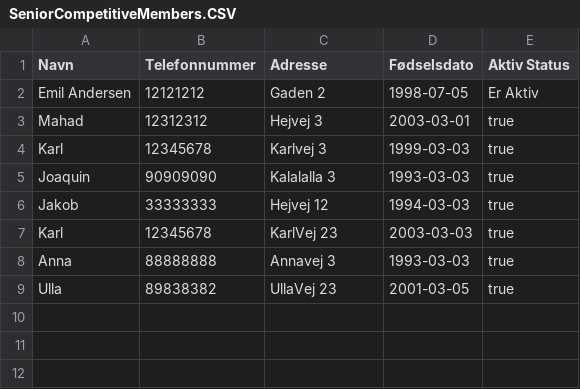
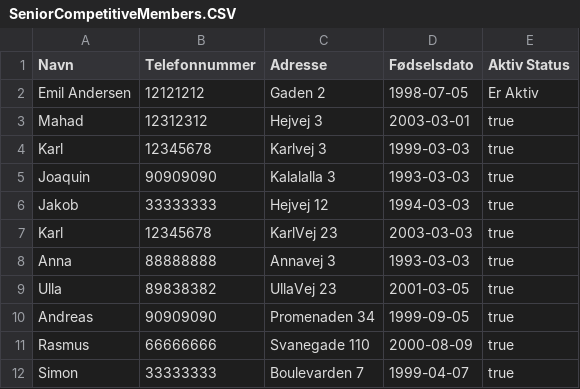
Before and after one commit to goegl/Delfinen-gruppe-2, a CSV file: SeniorCompetitiveMembers.CSV, drawn as a sheet; the diff names each change by its address in the sheet, - before the commit and + after, or states it on an @@ line.

```diff
--- a/SeniorCompetitiveMembers.CSV
+++ b/SeniorCompetitiveMembers.CSV
+row 10: Andreas | 90909090 | Promenaden 34 | 1999-09-05 | true
+row 11: Rasmus | 66666666 | Svanegade 110 | 2000-08-09 | true
+row 12: Simon | 33333333 | Boulevarden 7 | 1999-04-07 | true
```
Also changed, not shown: Members.CSV, 3 other files.
